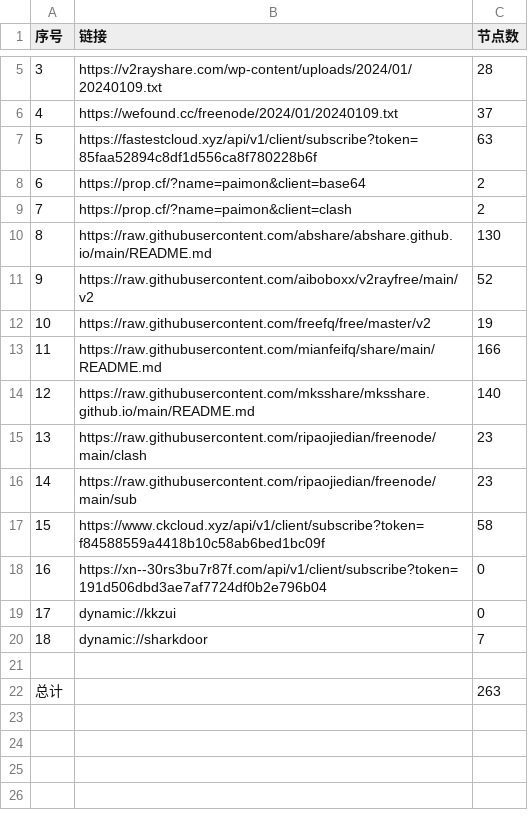
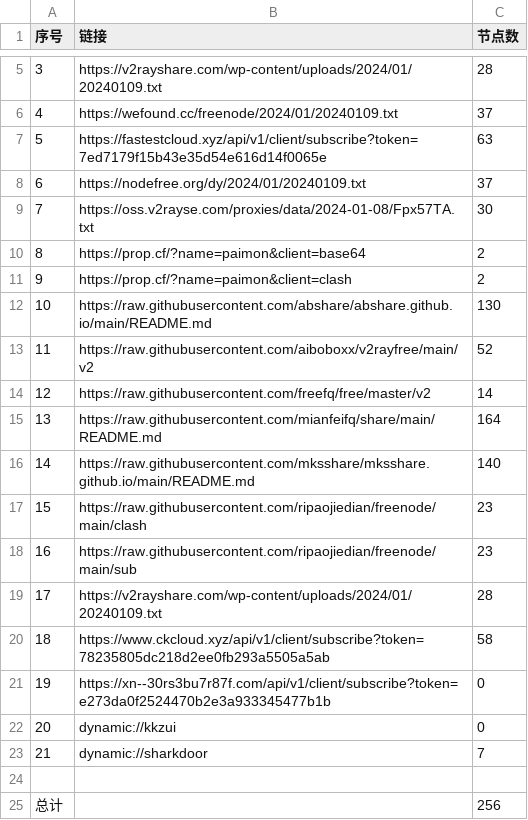
Before and after one commit to hdrafyy/NoMoreWalls, a CSV file: list_result.csv, drawn as a sheet; only a part is shown, gaps mark what is left out; addresses are those after the commit; the diff names each change by its address in the sheet, - before the commit and + after, or states it on an @@ line.

```diff
--- a/list_result.csv
+++ b/list_result.csv
-B7 (链接): https://fastestcloud.xyz/api/v1/client/subscribe?token=85faa52894c8df1d556ca8f780228b6f
+B7 (链接): https://fastestcloud.xyz/api/v1/client/subscribe?token=7ed7179f15b43e35d54e616d14f0065e
+row 8: 6 | https://nodefree.org/dy/2024/01/20240109.txt | 37
+row 9: 7 | https://oss.v2rayse.com/proxies/data/2024-01-08/Fpx57TA.txt | 30
@@ column A (序号) renumbered between rows 10 and 23 @@
-C14 (节点数): 19
+C14 (节点数): 14
-C15 (节点数): 166
+C15 (节点数): 164
+row 19: 17 | https://v2rayshare.com/wp-content/uploads/2024/01/20240109.txt | 28
-B20 (链接): https://www.ckcloud.xyz/api/v1/client/subscribe?token=f84588559a4418b10c58ab6bed1bc09f
+B20 (链接): https://www.ckcloud.xyz/api/v1/client/subscribe?token=78235805dc218d2ee0fb293a5505a5ab
-B21 (链接): https://xn--30rs3bu7r87f.com/api/v1/client/subscribe?token=191d506dbd3ae7af7724df0b2e796b04
+B21 (链接): https://xn--30rs3bu7r87f.com/api/v1/client/subscribe?token=e273da0f2524470b2e3a933345477b1b
-C25 (节点数): 263
+C25 (节点数): 256
```
Also changed, not shown: 14 other files.
